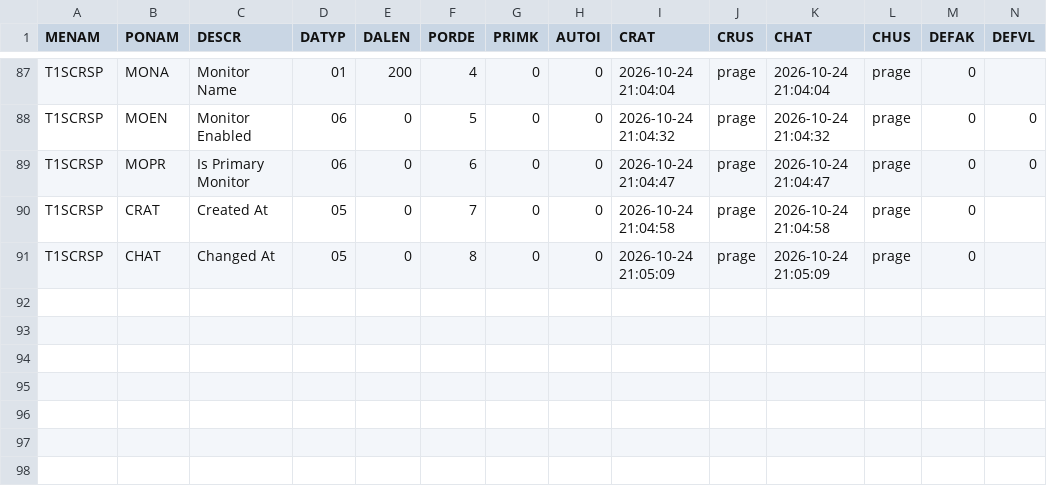
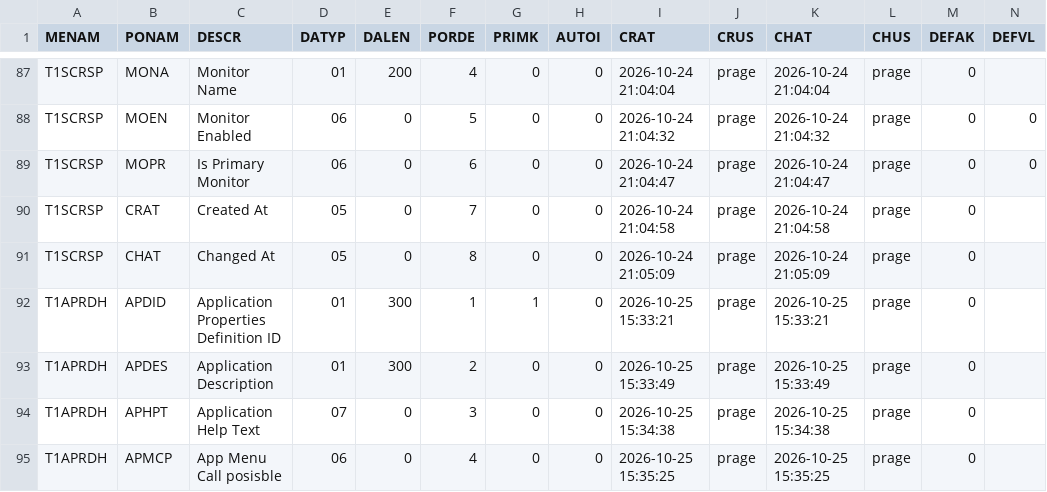
Before and after one commit to MaxPra/GameTimeNext, a CSV file: devsync/T1METAP.csv, drawn as a sheet; only a part is shown, gaps mark what is left out; the diff names each change by its address in the sheet, - before the commit and + after, or states it on an @@ line.

Commit message:
ADD / App to define applications (Application Properties Definition)

```diff
--- a/devsync/T1METAP.csv
+++ b/devsync/T1METAP.csv
+row 92: T1APRDH | APDID | Application Properties Definition ID | 01 | 300 | 1 | 1 | 0 | 2026-10-25 15:33:21 | prage | 2026-10-25 15:33:21 | prage | 0
+row 93: T1APRDH | APDES | Application Description | 01 | 300 | 2 | 0 | 0 | 2026-10-25 15:33:49 | prage | 2026-10-25 15:33:49 | prage | 0
+row 94: T1APRDH | APHPT | Application Help Text | 07 | 0 | 3 | 0 | 0 | 2026-10-25 15:34:38 | prage | 2026-10-25 15:34:38 | prage | 0
+row 95: T1APRDH | APMCP | App Menu Call posisble | 06 | 0 | 4 | 0 | 0 | 2026-10-25 15:35:25 | prage | 2026-10-25 15:35:25 | prage | 0
```
Also changed, not shown: devsync/T1METAH.csv, 24 other files.
